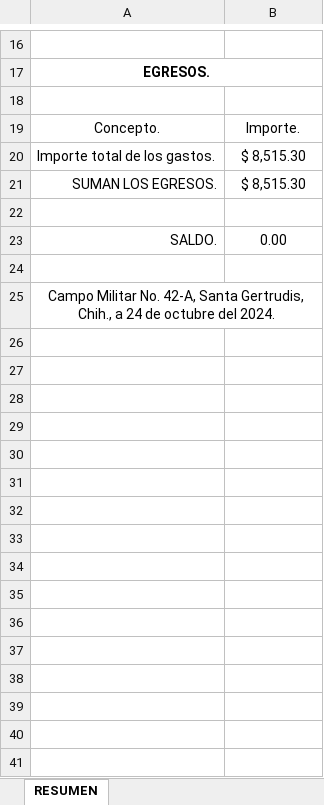
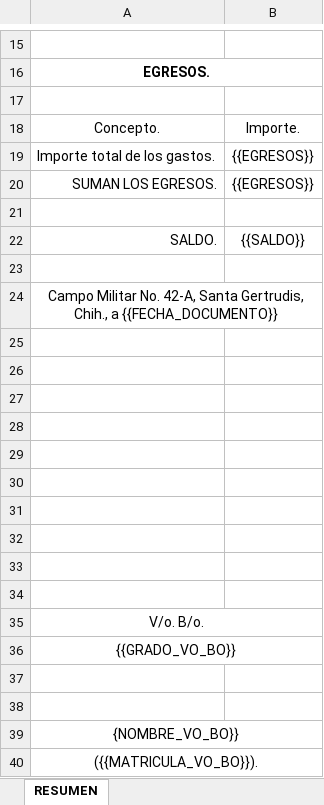
Before and after one commit to davidum2/Automatizacion-ctas-pista, an Excel workbook: plantillas/Ingresos y Egresos .xlsx, sheet RESUMEN, drawn as a sheet; only a part is shown, gaps mark what is left out; values as stored, in another font and other column widths than the file's, no borders; charts and pictures not drawn; addresses are those after the commit; the diff covers the shown part only; the diff names each change by its address in the sheet, - before the commit and + after, or states it on an @@ line.

```diff
--- a/plantillas/Ingresos y Egresos .xlsx (sheet RESUMEN)
+++ b/plantillas/Ingresos y Egresos .xlsx (sheet RESUMEN)
-B19:B20: $ 8,515.30
+B19:B20: {{EGRESOS}}
-B22: 0.00
+B22: {{SALDO}}
-A24: …Chih., a 24 de octubre del 2024.
+A24: …Chih., a {{FECHA_DOCUMENTO}}
+row 25: (empty)
+row 26: (empty)
+row 27: (empty)
+row 28: (empty)
+row 29: (empty)
+row 30: (empty)
+row 31: (empty)
+row 32: (empty)
+row 33: (empty)
+row 34: (empty)
+row 35: V/o. B/o.
+row 36: {{GRADO_VO_BO}}
+row 37: (empty)
+row 38: (empty)
+row 39: {NOMBRE_VO_BO}}
+row 40: ({{MATRICULA_VO_BO}}).
```
Also changed, not shown: 1 removed row and 4 edited cells elsewhere in this sheet, charts or pictures, plantillas/Relacion Facturas.xlsx, 2 other files.
